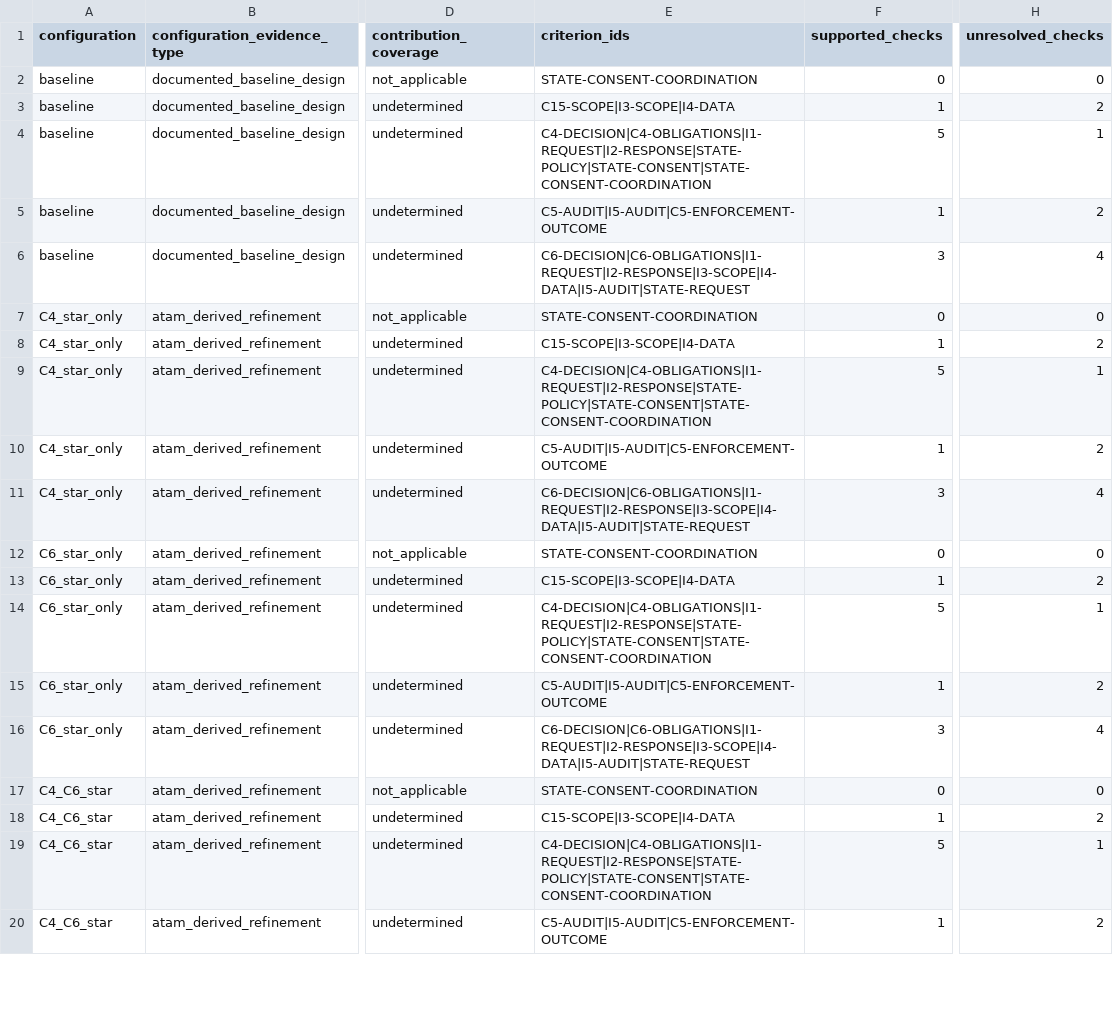
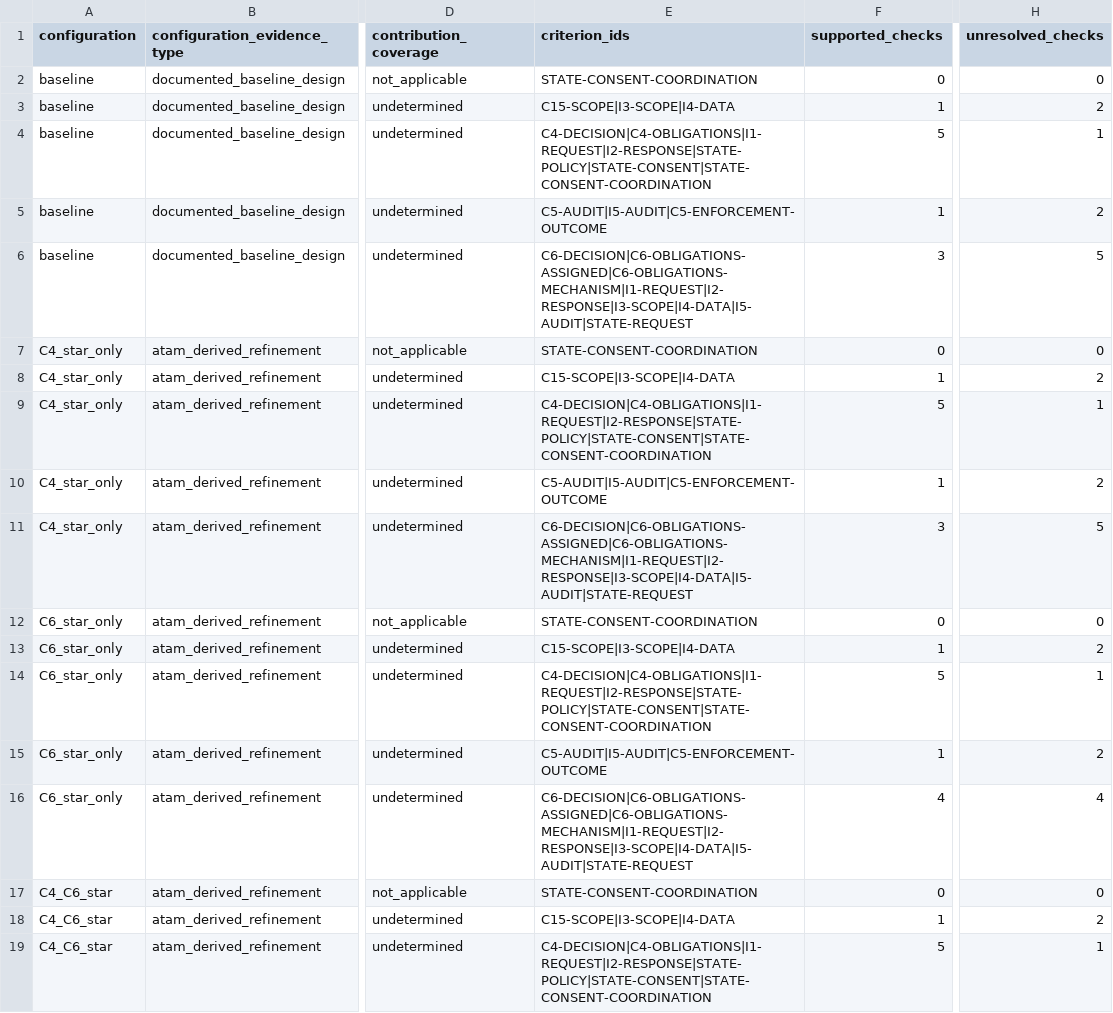
Before and after one commit to Abha2044/bc-ssi-healthcare-des-evaluation, a CSV file: part1_architecture_validation/results/reference_component_coverage.csv, drawn as a sheet; only a part is shown, gaps mark what is left out; the shorter side is filled out with more unchanged rows; the diff covers the shown part only; the diff names each change by its address in the sheet, - before the commit and + after, or states it on an @@ line.

```diff
--- a/part1_architecture_validation/results/reference_component_coverage.csv
+++ b/part1_architecture_validation/results/reference_component_coverage.csv
-E6 (criterion_ids): C6-DECISION|C6-OBLIGATIONS|I1-REQUEST|I2-RESPONSE|I3-SCOPE|I4-DATA|I5-AUDIT|STATE-REQUEST
+E6 (criterion_ids): C6-DECISION|C6-OBLIGATIONS-ASSIGNED|C6-OBLIGATIONS-MECHANISM|I1-REQUEST|I2-RESPONSE|I3-SCOPE|I4-DATA|I5-AUDIT|STATE-REQUEST
-H6 (unresolved_checks): 4
+H6 (unresolved_checks): 5
-E11 (criterion_ids): C6-DECISION|C6-OBLIGATIONS|I1-REQUEST|I2-RESPONSE|I3-SCOPE|I4-DATA|I5-AUDIT|STATE-REQUEST
+E11 (criterion_ids): C6-DECISION|C6-OBLIGATIONS-ASSIGNED|C6-OBLIGATIONS-MECHANISM|I1-REQUEST|I2-RESPONSE|I3-SCOPE|I4-DATA|I5-AUDIT|STATE-REQUEST
-H11 (unresolved_checks): 4
+H11 (unresolved_checks): 5
-E16 (criterion_ids): C6-DECISION|C6-OBLIGATIONS|I1-REQUEST|I2-RESPONSE|I3-SCOPE|I4-DATA|I5-AUDIT|STATE-REQUEST
+E16 (criterion_ids): C6-DECISION|C6-OBLIGATIONS-ASSIGNED|C6-OBLIGATIONS-MECHANISM|I1-REQUEST|I2-RESPONSE|I3-SCOPE|I4-DATA|I5-AUDIT|STATE-REQUEST
-F16 (supported_checks): 3
+F16 (supported_checks): 4
```
Also changed, not shown: 4 edited cells elsewhere in this file, part1_architecture_validation/evidence/r7_criterion_derivation.csv, part1_architecture_validation/results/atam_comparison.csv, 12 other files.
